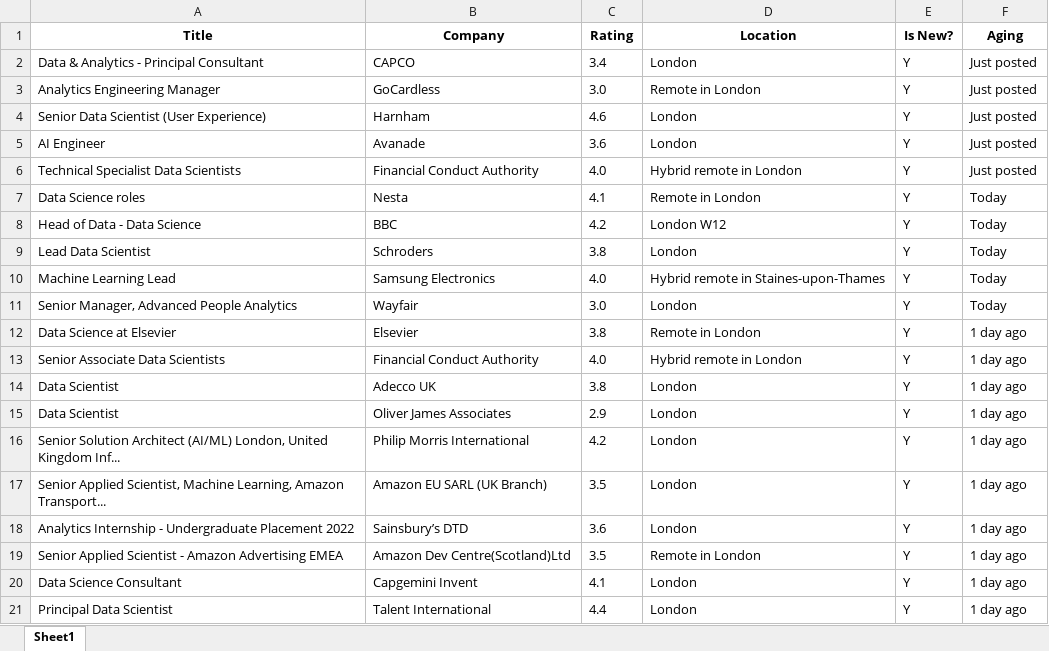
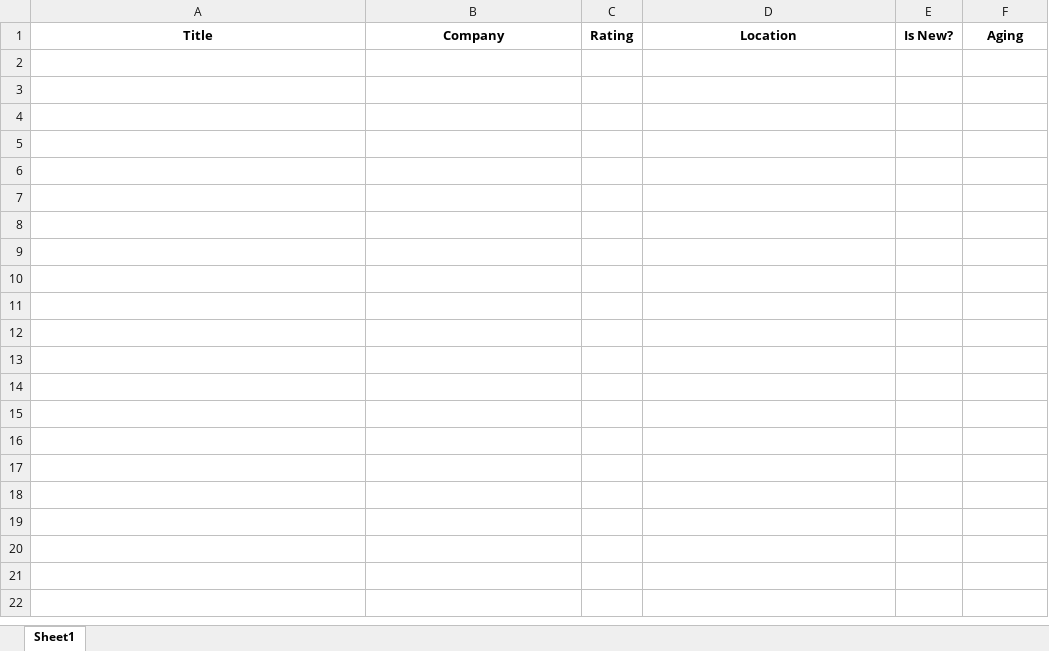
Before and after one commit to tiagogom1/Data-Scientist-Jobs-WS, an Excel workbook: Job Postings_Data Scientist_London.xlsx, sheet Sheet1, drawn as a sheet; only a part is shown; values as stored, in another font and other column widths than the file's, no borders; the diff covers the shown part only; the diff names each change by its address in the sheet, - before the commit and + after, or states it on an @@ line.

```diff
--- a/Job Postings_Data Scientist_London.xlsx (sheet Sheet1)
+++ b/Job Postings_Data Scientist_London.xlsx (sheet Sheet1)
-row 2: Data & Analytics - Principal Consultant | CAPCO | 3.4 | London | Y | Just posted
-row 3: Analytics Engineering Manager | GoCardless | 3.0 | Remote in London | Y | Just posted
-row 4: Senior Data Scientist (User Experience) | Harnham | 4.6 | London | Y | Just posted
-row 5: AI Engineer | Avanade | 3.6 | London | Y | Just posted
-row 6: Technical Specialist Data Scientists | Financial Conduct Authority | 4.0 | Hybrid remote in London | Y | Just posted
-row 7: Data Science roles | Nesta | 4.1 | Remote in London | Y | Today
-row 8: Head of Data - Data Science | BBC | 4.2 | London W12 | Y | Today
-row 9: Lead Data Scientist | Schroders | 3.8 | London | Y | Today
-row 10: Machine Learning Lead | Samsung Electronics | 4.0 | Hybrid remote in Staines-upon-Thames | Y | Today
-row 11: Senior Manager, Advanced People Analytics | Wayfair | 3.0 | London | Y | Today
-row 12: Data Science at Elsevier | Elsevier | 3.8 | Remote in London | Y | 1 day ago
-row 13: Senior Associate Data Scientists | Financial Conduct Authority | 4.0 | Hybrid remote in London | Y | 1 day ago
-row 14: Data Scientist | Adecco UK | 3.8 | London | Y | 1 day ago
-row 15: Data Scientist | Oliver James Associates | 2.9 | London | Y | 1 day ago
-row 16: Senior Solution Architect (AI/ML) London, United Kingdom Inf... | Philip Morris International | 4.2 | London | Y | 1 day ago
-row 17: Senior Applied Scientist, Machine Learning, Amazon Transport... | Amazon EU SARL (UK Branch) | 3.5 | London | Y | 1 day ago
-row 18: Analytics Internship - Undergraduate Placement 2022 | Sainsbury’s DTD | 3.6 | London | Y | 1 day ago
-row 19: Senior Applied Scientist - Amazon Advertising EMEA | Amazon Dev Centre(Scotland)Ltd | 3.5 | Remote in London | Y | 1 day ago
-row 20: Data Science Consultant | Capgemini Invent | 4.1 | London | Y | 1 day ago
-row 21: Principal Data Scientist | Talent International | 4.4 | London | Y | 1 day ago
```
Also changed, not shown: 224 removed rows elsewhere in this sheet, Job Postings_Data Scientist_NY.xlsx, 1 other file.
